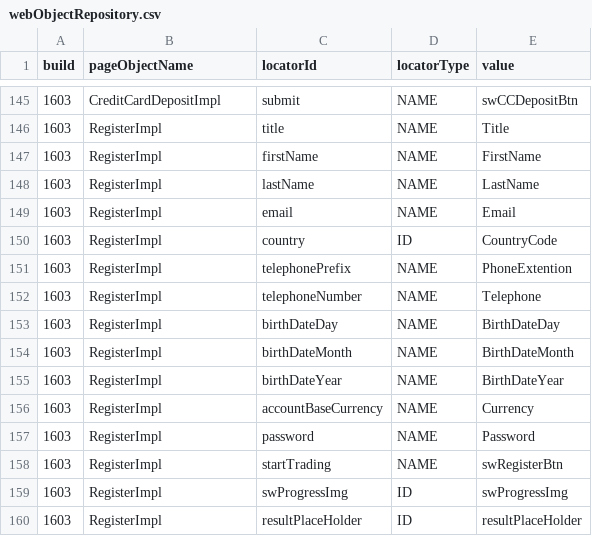
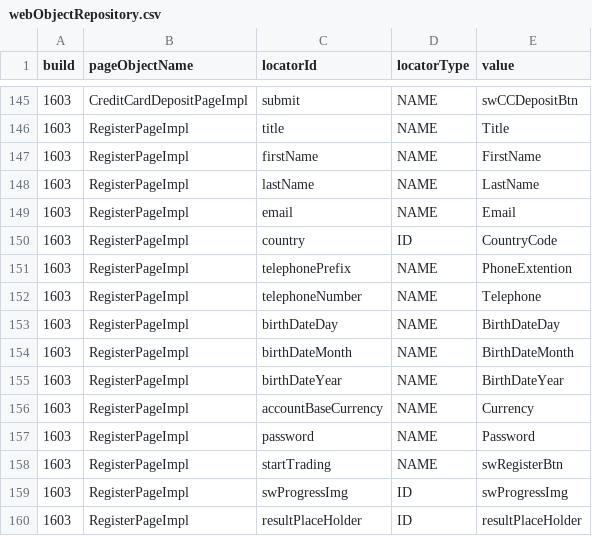
Before and after one commit to quantumua/old_atom, a CSV file: core/src/main/resources/webobjects/webObjectRepository.csv, drawn as a sheet; only a part is shown, gaps mark what is left out; the diff covers the shown part only.

```diff
--- a/core/src/main/resources/webobjects/webObjectRepository.csv
+++ b/core/src/main/resources/webobjects/webObjectRepository.csv
@@ -145,16 +145,16 @@ build,pageObjectName,locatorId,locatorType,value
-1603,CreditCardDepositImpl,submit,NAME,swCCDepositBtn
-1603,RegisterImpl,title,NAME,Title
-1603,RegisterImpl,firstName,NAME,FirstName
-1603,RegisterImpl,lastName,NAME,LastName
-1603,RegisterImpl,email,NAME,Email
-1603,RegisterImpl,country,ID,CountryCode
-1603,RegisterImpl,telephonePrefix,NAME,PhoneExtention
-1603,RegisterImpl,telephoneNumber,NAME,Telephone
-1603,RegisterImpl,birthDateDay,NAME,BirthDateDay
-1603,RegisterImpl,birthDateMonth,NAME,BirthDateMonth
-1603,RegisterImpl,birthDateYear,NAME,BirthDateYear
-1603,RegisterImpl,accountBaseCurrency,NAME,Currency
-1603,RegisterImpl,password,NAME,Password
-1603,RegisterImpl,startTrading,NAME,swRegisterBtn
-1603,RegisterImpl,swProgressImg,ID,swProgressImg
-1603,RegisterImpl,resultPlaceHolder,ID,resultPlaceHolder
+1603,CreditCardDepositPageImpl,submit,NAME,swCCDepositBtn
+1603,RegisterPageImpl,title,NAME,Title
+1603,RegisterPageImpl,firstName,NAME,FirstName
+1603,RegisterPageImpl,lastName,NAME,LastName
+1603,RegisterPageImpl,email,NAME,Email
+1603,RegisterPageImpl,country,ID,CountryCode
+1603,RegisterPageImpl,telephonePrefix,NAME,PhoneExtention
+1603,RegisterPageImpl,telephoneNumber,NAME,Telephone
+1603,RegisterPageImpl,birthDateDay,NAME,BirthDateDay
+1603,RegisterPageImpl,birthDateMonth,NAME,BirthDateMonth
+1603,RegisterPageImpl,birthDateYear,NAME,BirthDateYear
+1603,RegisterPageImpl,accountBaseCurrency,NAME,Currency
+1603,RegisterPageImpl,password,NAME,Password
+1603,RegisterPageImpl,startTrading,NAME,swRegisterBtn
+1603,RegisterPageImpl,swProgressImg,ID,swProgressImg
+1603,RegisterPageImpl,resultPlaceHolder,ID,resultPlaceHolder
```
Also changed, not shown: 27 edited cells elsewhere in this file, 16 other files.
